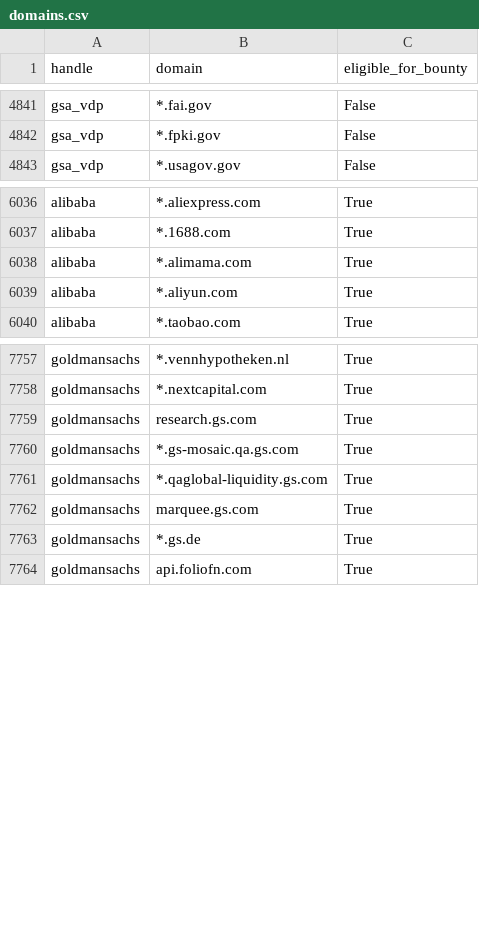
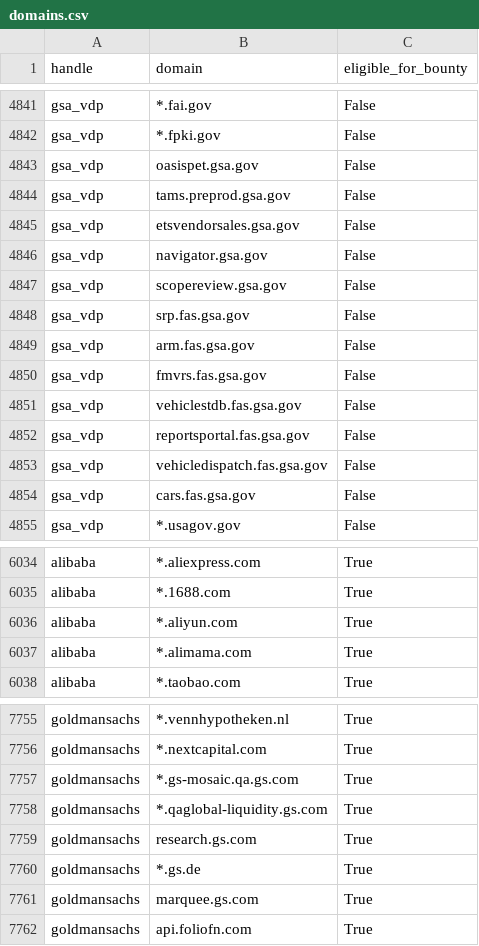
Before and after one commit to atxiii/h1domains, a CSV file: domains.csv, drawn as a sheet; only a part is shown, gaps mark what is left out; the diff covers the shown part only.

```diff
--- a/domains.csv
+++ b/domains.csv
@@ -4842,2 +4842,14 @@ gsa_vdp,*.fai.gov,False
 gsa_vdp,*.fpki.gov,False
+gsa_vdp,oasispet.gsa.gov,False
+gsa_vdp,tams.preprod.gsa.gov,False
+gsa_vdp,etsvendorsales.gsa.gov,False
+gsa_vdp,navigator.gsa.gov,False
+gsa_vdp,scopereview.gsa.gov,False
+gsa_vdp,srp.fas.gsa.gov,False
+gsa_vdp,arm.fas.gsa.gov,False
+gsa_vdp,fmvrs.fas.gsa.gov,False
+gsa_vdp,vehiclestdb.fas.gsa.gov,False
+gsa_vdp,reportsportal.fas.gsa.gov,False
+gsa_vdp,vehicledispatch.fas.gsa.gov,False
+gsa_vdp,cars.fas.gsa.gov,False
 gsa_vdp,*.usagov.gov,False
@@ -6037,4 +6035,4 @@ alibaba,*.aliexpress.com,True
 alibaba,*.1688.com,True
-alibaba,*.alimama.com,True
-alibaba,*.aliyun.com,True
+alibaba,*.aliyun.com,True
+alibaba,*.alimama.com,True
 alibaba,*.taobao.com,True
@@ -7758,7 +7756,7 @@ goldmansachs,*.vennhypotheken.nl,True
 goldmansachs,*.nextcapital.com,True
-goldmansachs,research.gs.com,True
 goldmansachs,*.gs-mosaic.qa.gs.com,True
 goldmansachs,*.qaglobal-liquidity.gs.com,True
-goldmansachs,marquee.gs.com,True
+goldmansachs,research.gs.com,True
 goldmansachs,*.gs.de,True
+goldmansachs,marquee.gs.com,True
 goldmansachs,api.foliofn.com,True
```
Also changed, not shown: 14 removed rows, 17 moved rows and 4 edited cells elsewhere in this file, 3 other files.
